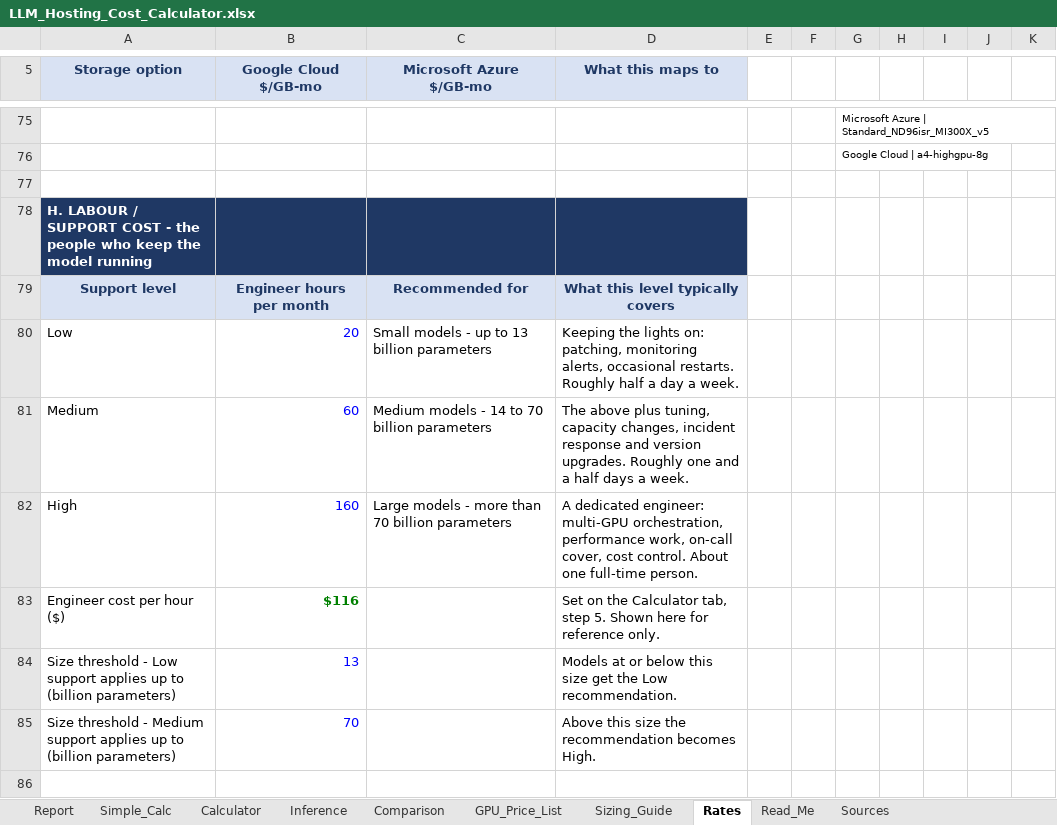
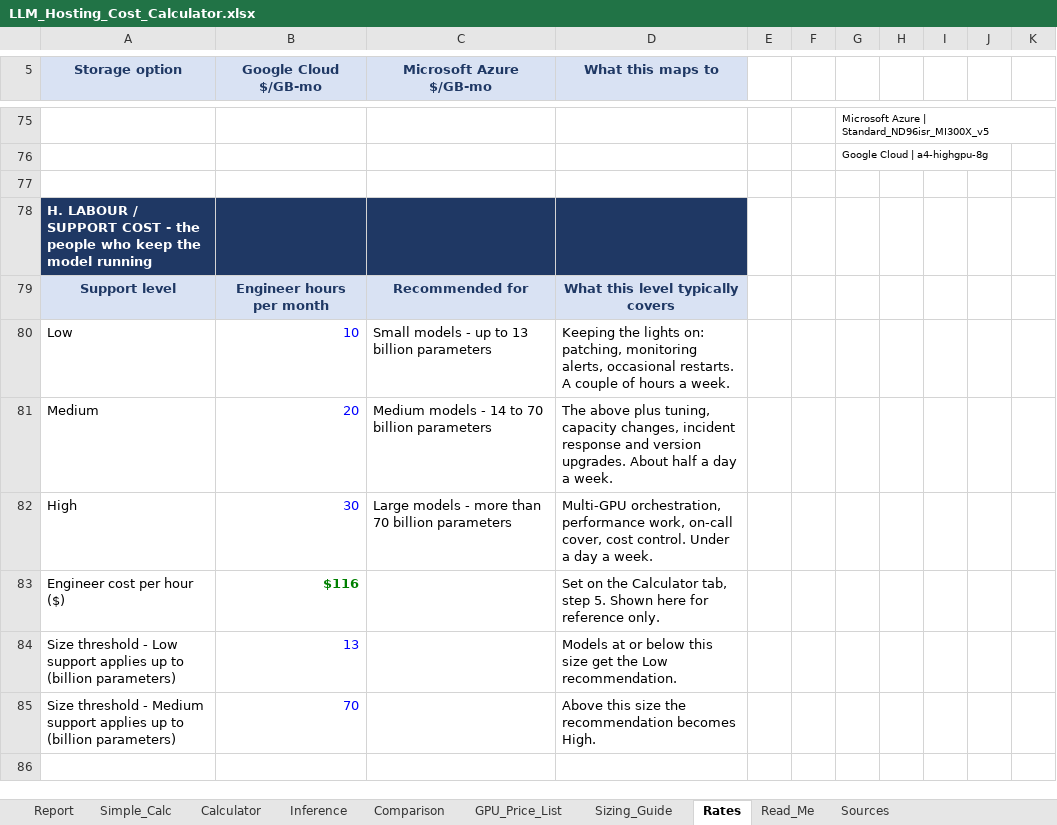
Before and after one commit to Mark213-Boston/LLM-Costing-Calc, an Excel workbook: LLM_Hosting_Cost_Calculator.xlsx, sheet Rates, drawn as a sheet; only a part is shown, gaps mark what is left out; values as stored, in another font and other column widths than the file's, no borders; the diff names each change by its address in the sheet, - before the commit and + after, or states it on an @@ line.

```diff
--- a/LLM_Hosting_Cost_Calculator.xlsx (sheet Rates)
+++ b/LLM_Hosting_Cost_Calculator.xlsx (sheet Rates)
-B80 (Google Cloud $/GB-mo): 20
+B80 (Google Cloud $/GB-mo): 10
-D80 (What this maps to): …occasional restarts. Roughly half a day a week.
+D80 (What this maps to): …occasional restarts. A couple of hours a week.
-B81 (Google Cloud $/GB-mo): 60
+B81 (Google Cloud $/GB-mo): 20
-D81 (What this maps to): …version upgrades. Roughly one and a half days a week.
+D81 (What this maps to): …version upgrades. About half a day a week.
-B82 (Google Cloud $/GB-mo): 160
+B82 (Google Cloud $/GB-mo): 30
-D82 (What this maps to): A dedicated engineer: multi-GPU orchestration, performance work, on-call cover, cost control. About one full-time person.
+D82 (What this maps to): Multi-GPU orchestration, performance work, on-call cover, cost control. Under a day a week.
```
Also changed, not shown: sheet Report, sheet Comparison, sheet Calculator, sheet Simple_Calc, sheet Inference, sheet Read_Me, 1 more sheet, 2 other files.
